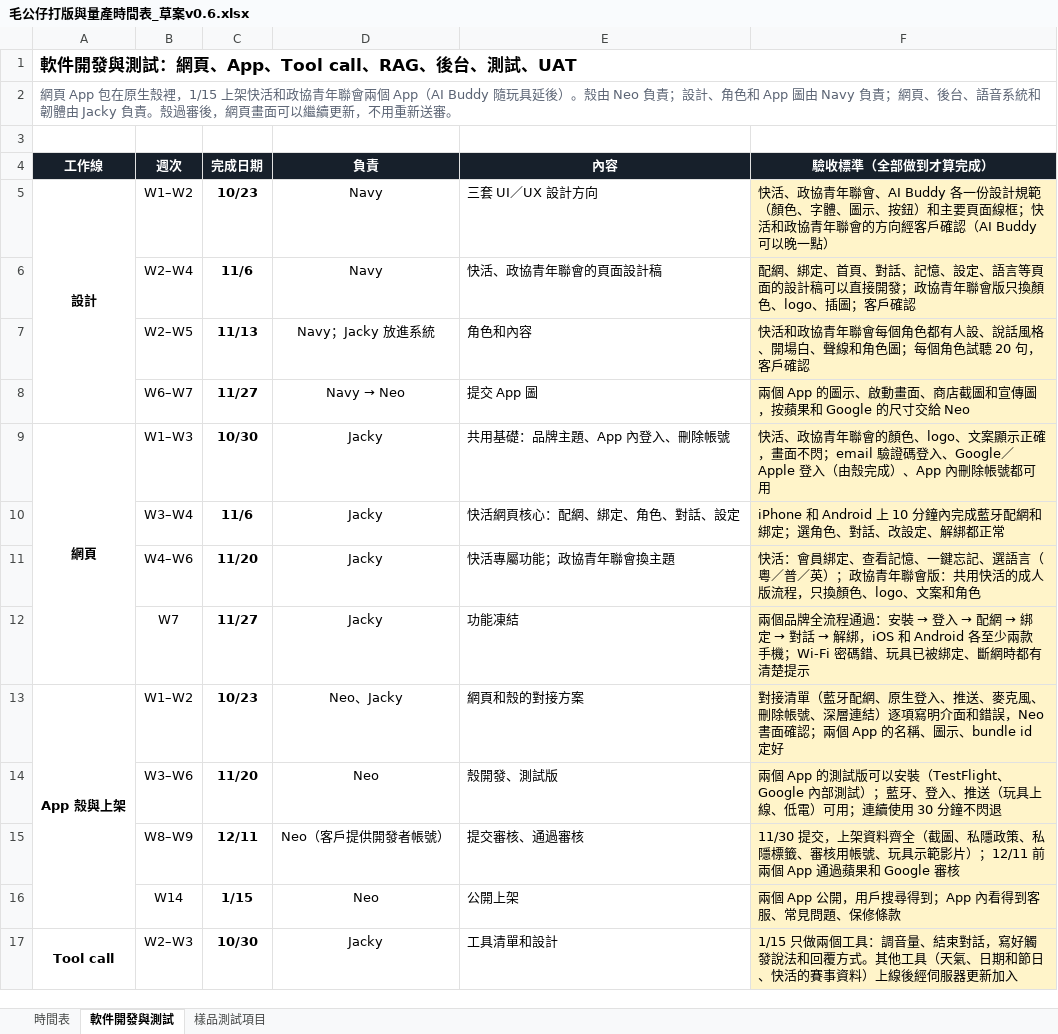
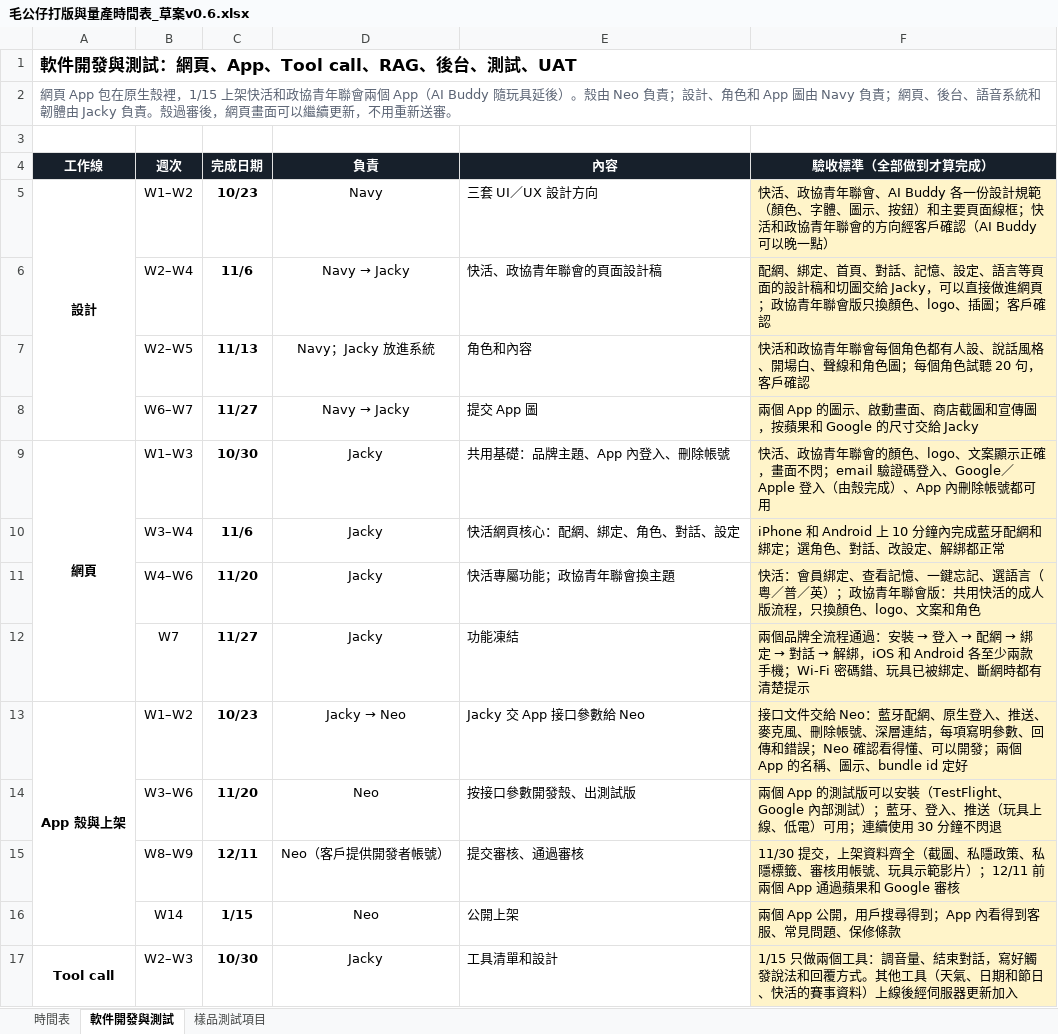
Before and after one commit to jackylee-cpu/ElatoAI, an Excel workbook: docs/毛公仔打版與量產時間表_草案v0.6.xlsx, sheet 軟件開發與測試, drawn as a sheet; only a part is shown; values as stored, in another font and other column widths than the file's, no borders; the diff names each change by its address in the sheet, - before the commit and + after, or states it on an @@ line.

```diff
--- a/docs/毛公仔打版與量產時間表_草案v0.6.xlsx (sheet 軟件開發與測試)
+++ b/docs/毛公仔打版與量產時間表_草案v0.6.xlsx (sheet 軟件開發與測試)
@@ D6 (負責): Navy → Navy → Jacky @@
-F6 (驗收標準（全部做到才算完成）): …的設計稿可以直接開發；政協青…
+F6 (驗收標準（全部做到才算完成）): …的設計稿和切圖交給 Jacky，可以直接做進網頁；政協青…
@@ D8 (負責): Navy → Neo → Navy → Jacky @@
-F8 (驗收標準（全部做到才算完成）): …寸交給 Neo
+F8 (驗收標準（全部做到才算完成）): …寸交給 Jacky
@@ D13 (負責): Neo、Jacky → Jacky → Neo @@
-E13 (內容): 網頁和殼的對接方案
+E13 (內容): Jacky 交 App 接口參數給 Neo
-F13 (驗收標準（全部做到才算完成）): 對接清單（藍牙配網、原生登入、推送、麥克風、刪除帳號、深層連結）逐項寫明介面和錯誤，Neo 書面確認；兩個…
+F13 (驗收標準（全部做到才算完成）): 接口文件交給 Neo：藍牙配網、原生登入、推送、麥克風、刪除帳號、深層連結，每項寫明參數、回傳和錯誤；Neo 確認看得懂、可以開發；兩個…
-E14 (內容): 殼開發、測試版
+E14 (內容): 按接口參數開發殼、出測試版
```
Also changed, not shown: sheet 時間表, 2 other files.
